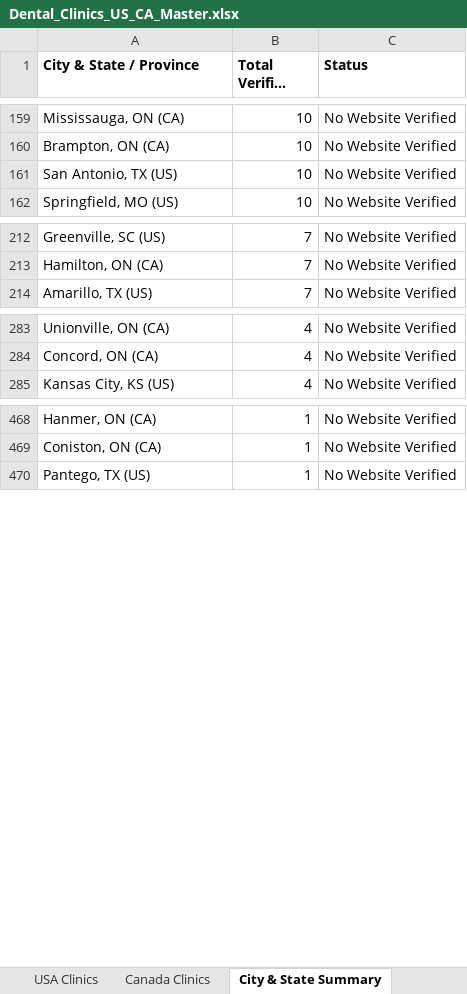
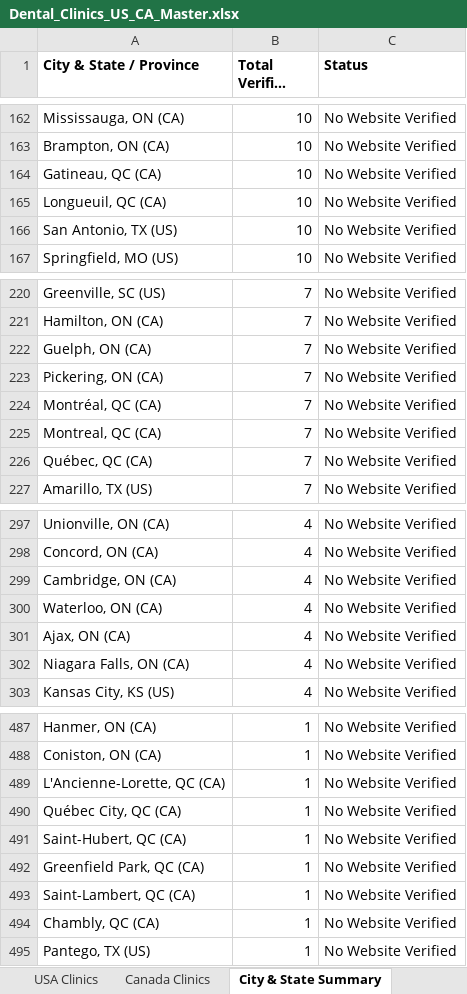
Before and after one commit to Reysajju/test, an Excel workbook: Sajjad data/Dental_Clinics_US_CA_Master.xlsx, sheet City & State Summary, drawn as a sheet; only a part is shown, gaps mark what is left out; long unchanged cells end in …; values as stored, in another font and other column widths than the file's, no borders; the diff covers the shown part only; the diff names each change by its address in the sheet, - before the commit and + after, or states it on an @@ line.

```diff
--- a/Sajjad data/Dental_Clinics_US_CA_Master.xlsx (sheet City & State Summary)
+++ b/Sajjad data/Dental_Clinics_US_CA_Master.xlsx (sheet City & State Summary)
+row 164: Gatineau, QC (CA) | 10 | No Website Verified
+row 165: Longueuil, QC (CA) | 10 | No Website Verified
+row 222: Guelph, ON (CA) | 7 | No Website Verified
+row 223: Pickering, ON (CA) | 7 | No Website Verified
+row 224: Montréal, QC (CA) | 7 | No Website Verified
+row 225: Montreal, QC (CA) | 7 | No Website Verified
+row 226: Québec, QC (CA) | 7 | No Website Verified
+row 299: Cambridge, ON (CA) | 4 | No Website Verified
+row 300: Waterloo, ON (CA) | 4 | No Website Verified
+row 301: Ajax, ON (CA) | 4 | No Website Verified
+row 302: Niagara Falls, ON (CA) | 4 | No Website Verified
+row 489: L'Ancienne-Lorette, QC (CA) | 1 | No Website Verified
+row 490: Québec City, QC (CA) | 1 | No Website Verified
+row 491: Saint-Hubert, QC (CA) | 1 | No Website Verified
+row 492: Greenfield Park, QC (CA) | 1 | No Website Verified
+row 493: Saint-Lambert, QC (CA) | 1 | No Website Verified
+row 494: Chambly, QC (CA) | 1 | No Website Verified
```
Also changed, not shown: 8 added rows elsewhere in this sheet, sheet Canada Clinics, sheet All Dental Leads, Sajjad data/by_country_and_state/Canada/AB.xlsx, Sajjad data/by_country_and_state/Canada/BC.xlsx, 54 other files.
